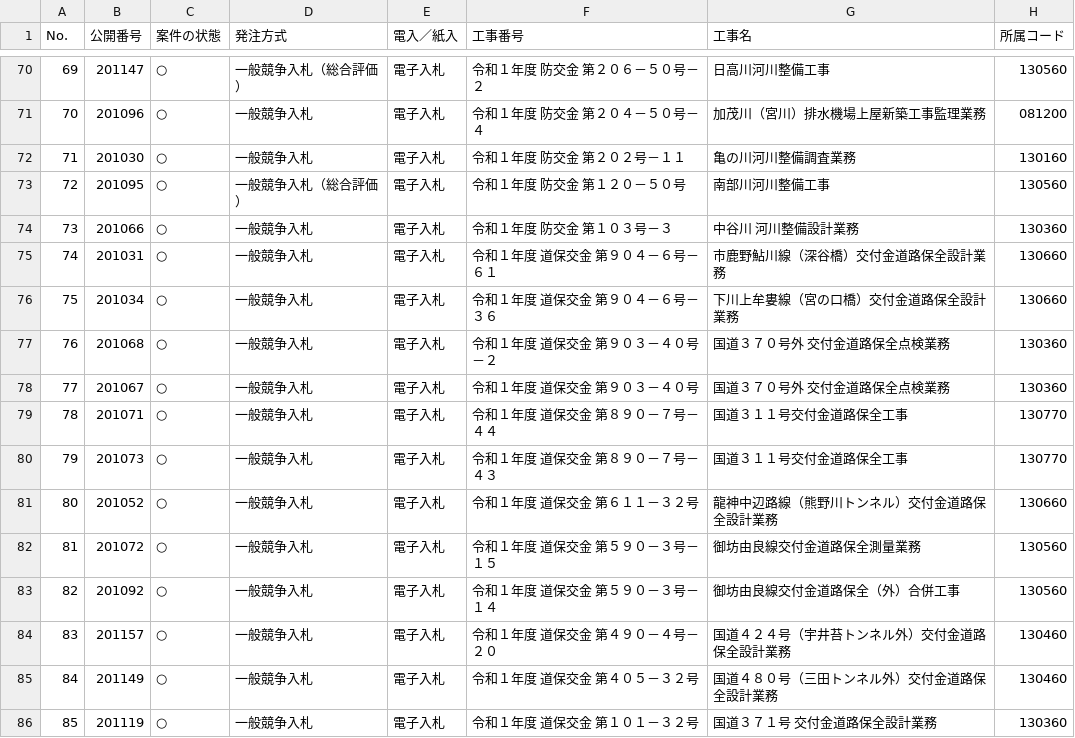
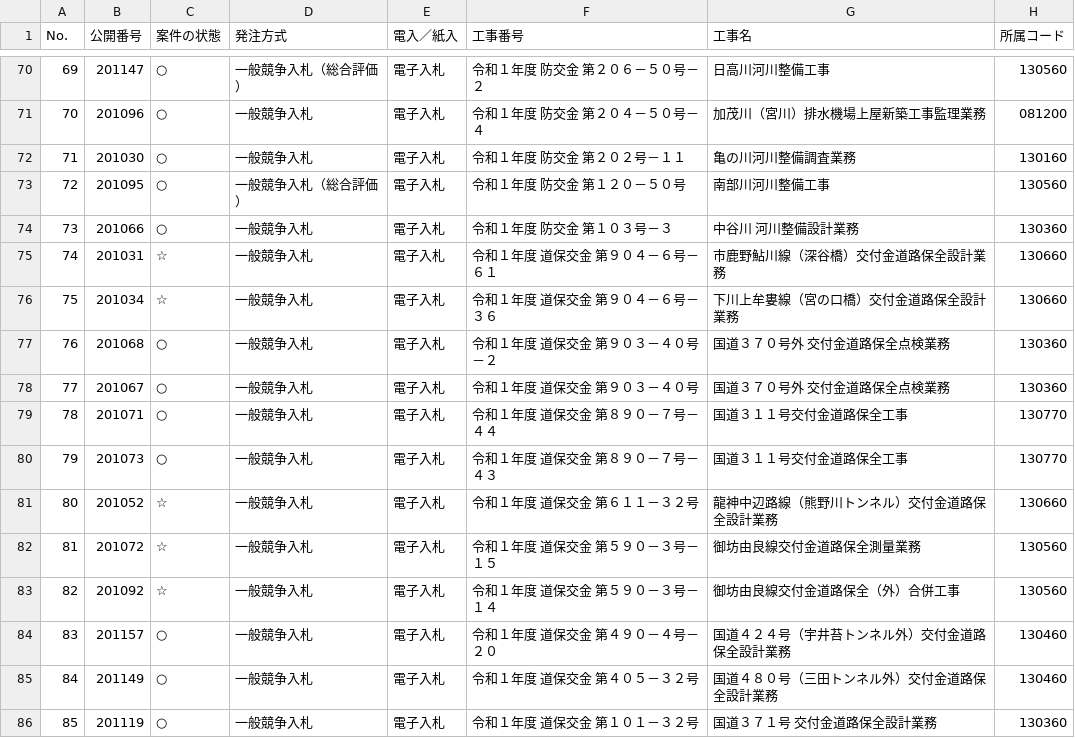
Before and after one commit to wakayama-pref-org/bid_information_system, a CSV file: csv/bid_information_system.csv, drawn as a sheet; only a part is shown, gaps mark what is left out; the diff covers the shown part only; the diff names each change by its address in the sheet, - before the commit and + after, or states it on an @@ line.

```diff
--- a/csv/bid_information_system.csv
+++ b/csv/bid_information_system.csv
-C75:C76 (案件の状態): ○
+C75:C76 (案件の状態): ☆
-C81:C83 (案件の状態): ○
+C81:C83 (案件の状態): ☆
```
Also changed, not shown: 56 edited cells elsewhere in this file, 1 other file.
